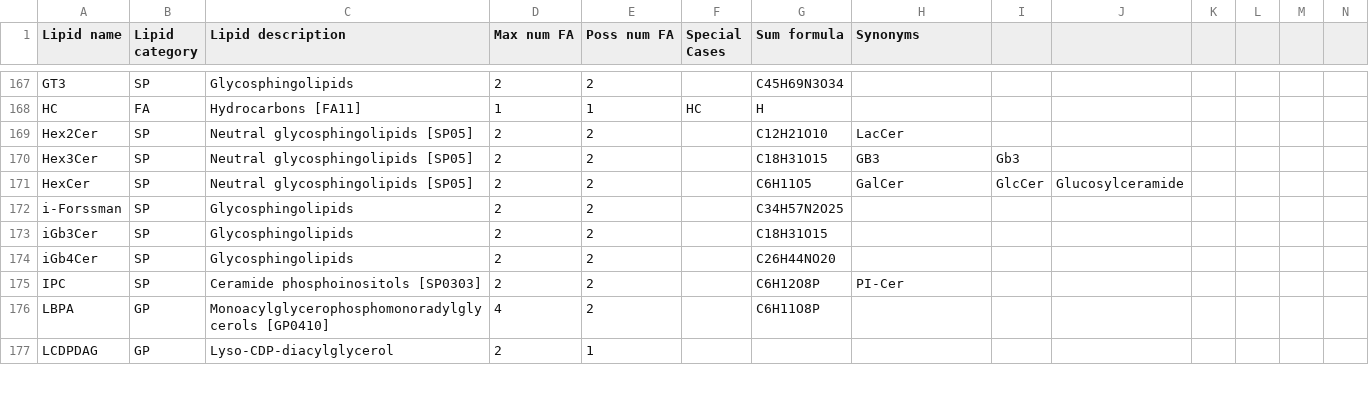
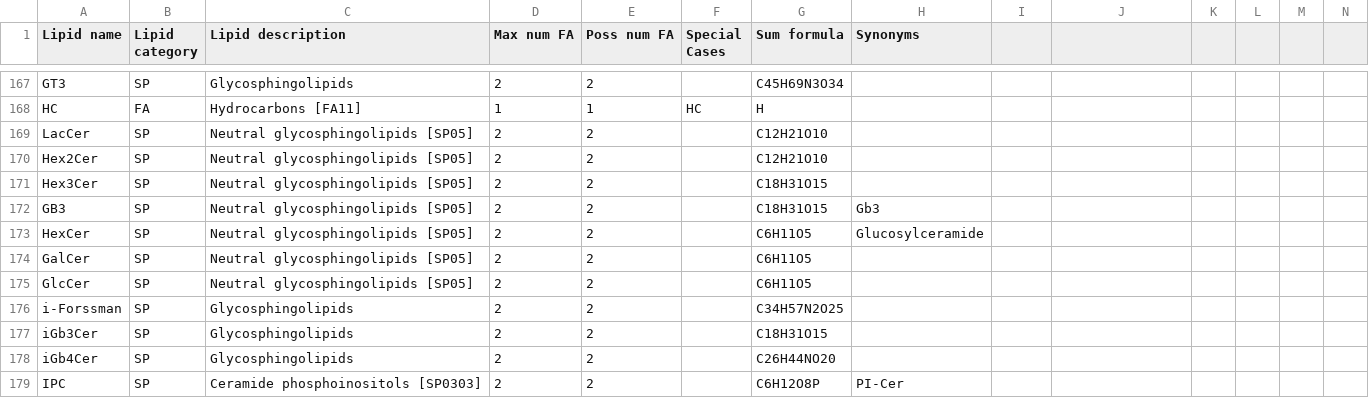
Before and after one commit to lifs-tools/pygoslin, a CSV file: pygoslin/data/goslin/lipid-list.csv, drawn as a sheet; only a part is shown, gaps mark what is left out; the shorter side is filled out with more unchanged rows; addresses are those after the commit; rows hold the shown columns only; the diff names each change by its address in the sheet, - before the commit and + after, or states it on an @@ line.

```diff
--- a/pygoslin/data/goslin/lipid-list.csv
+++ b/pygoslin/data/goslin/lipid-list.csv
+row 169: LacCer | SP | Neutral glycosphingolipids [SP05] | 2 | 2 |  | C12H21O10
-H170 (Synonyms): LacCer
+H170 (Synonyms): (empty)
-H171 (Synonyms): GB3
+H171 (Synonyms): (empty)
-I171: Gb3
+I171: (empty)
+row 172: GB3 | SP | Neutral glycosphingolipids [SP05] | 2 | 2 |  | C18H31O15 | Gb3
-H173 (Synonyms): GalCer
+H173 (Synonyms): Glucosylceramide
-I173: GlcCer
+I173: (empty)
-J173: Glucosylceramide
+J173: (empty)
+row 174: GalCer | SP | Neutral glycosphingolipids [SP05] | 2 | 2 |  | C6H11O5
+row 175: GlcCer | SP | Neutral glycosphingolipids [SP05] | 2 | 2 |  | C6H11O5
```
Also changed, not shown: 7 other files.
